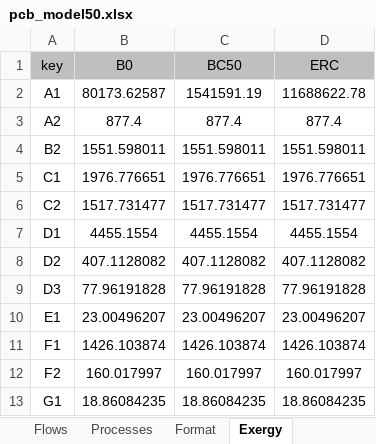
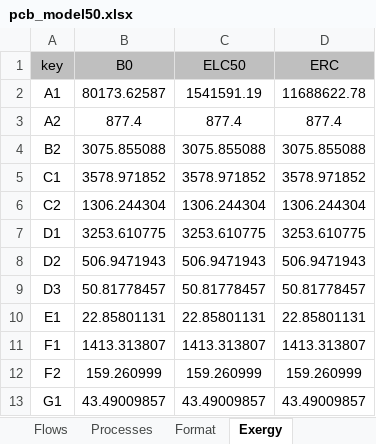
Before and after one commit to ctorrescuadra/TaesLab, an Excel workbook: Examples/pcb/pcb_model50.xlsx, sheet Exergy, drawn as a sheet; only a part is shown; values as stored, in another font and other column widths than the file's, no borders; the diff covers the shown part only; the diff names each change by its address in the sheet, - before the commit and + after, or states it on an @@ line.

```diff
--- a/Examples/pcb/pcb_model50.xlsx (sheet Exergy)
+++ b/Examples/pcb/pcb_model50.xlsx (sheet Exergy)
-C1: BC50
+C1: ELC50
-B4 (B0): 1551.598011
+B4 (B0): 3075.855088
-C4 (ELC50): 1551.598011
+C4 (ELC50): 3075.855088
-D4 (ERC): 1551.598011
+D4 (ERC): 3075.855088
-B5 (B0): 1976.776651
+B5 (B0): 3578.971852
-C5 (ELC50): 1976.776651
+C5 (ELC50): 3578.971852
-D5 (ERC): 1976.776651
+D5 (ERC): 3578.971852
-B6 (B0): 1517.731477
+B6 (B0): 1306.244304
-C6 (ELC50): 1517.731477
+C6 (ELC50): 1306.244304
-D6 (ERC): 1517.731477
+D6 (ERC): 1306.244304
-B7 (B0): 4455.1554
+B7 (B0): 3253.610775
-C7 (ELC50): 4455.1554
+C7 (ELC50): 3253.610775
-D7 (ERC): 4455.1554
+D7 (ERC): 3253.610775
-B8 (B0): 407.1128082
+B8 (B0): 506.9471943
-C8 (ELC50): 407.1128082
+C8 (ELC50): 506.9471943
-D8 (ERC): 407.1128082
+D8 (ERC): 506.9471943
-B9 (B0): 77.96191828
+B9 (B0): 50.81778457
-C9 (ELC50): 77.96191828
+C9 (ELC50): 50.81778457
-D9 (ERC): 77.96191828
+D9 (ERC): 50.81778457
-B10 (B0): 23.00496207
+B10 (B0): 22.85801131
-C10 (ELC50): 23.00496207
+C10 (ELC50): 22.85801131
-D10 (ERC): 23.00496207
+D10 (ERC): 22.85801131
-B11 (B0): 1426.103874
+B11 (B0): 1413.313807
-C11 (ELC50): 1426.103874
+C11 (ELC50): 1413.313807
-D11 (ERC): 1426.103874
+D11 (ERC): 1413.313807
-B12 (B0): 160.017997
+B12 (B0): 159.260999
-C12 (ELC50): 160.017997
+C12 (ELC50): 159.260999
-D12 (ERC): 160.017997
+D12 (ERC): 159.260999
-B13 (B0): 18.86084235
+B13 (B0): 43.49009857
-C13 (ELC50): 18.86084235
+C13 (ELC50): 43.49009857
-D13 (ERC): 18.86084235
+D13 (ERC): 43.49009857
```
Also changed, not shown: 69 edited cells elsewhere in this sheet, formulas that keep their value, Examples/pcb/pcb_model20.xlsx, 9 other files.
